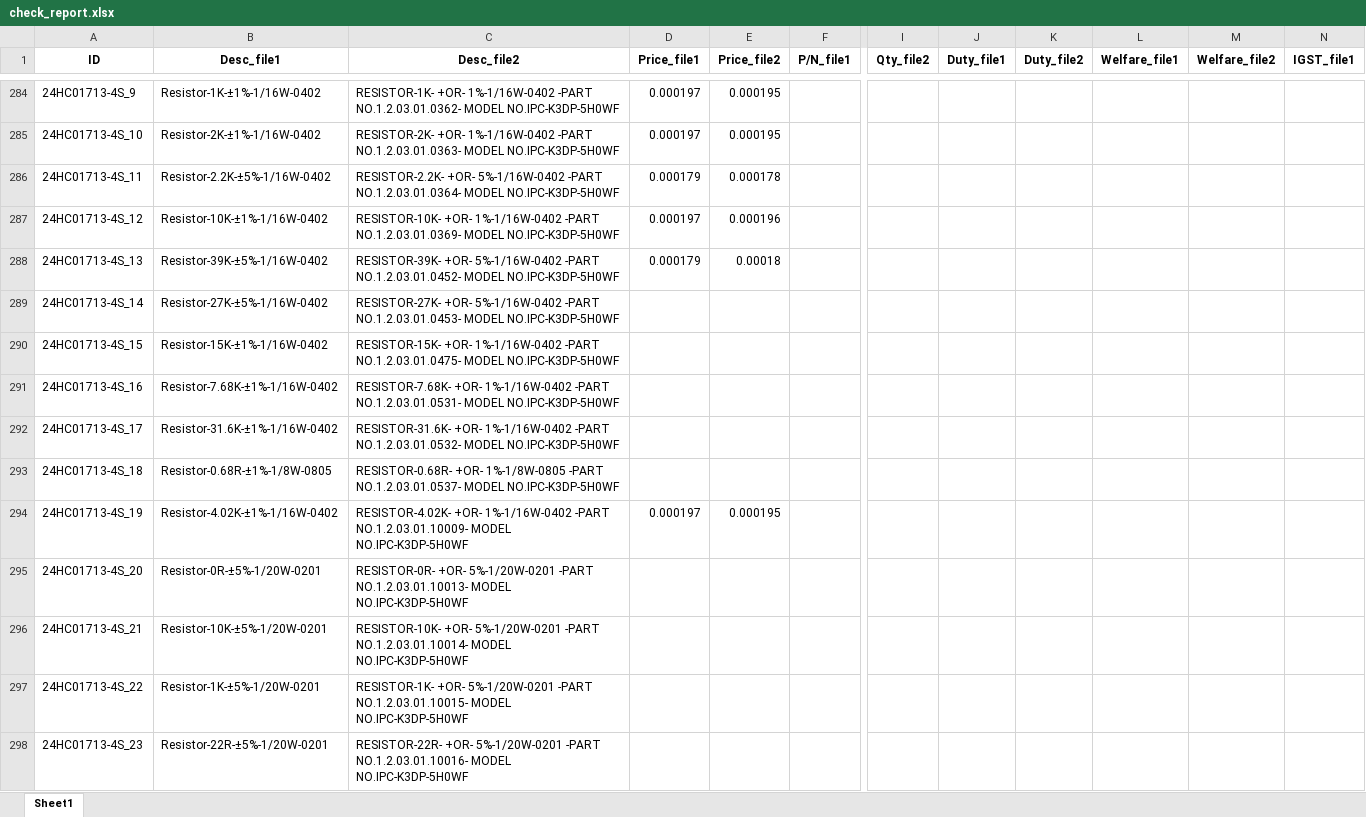
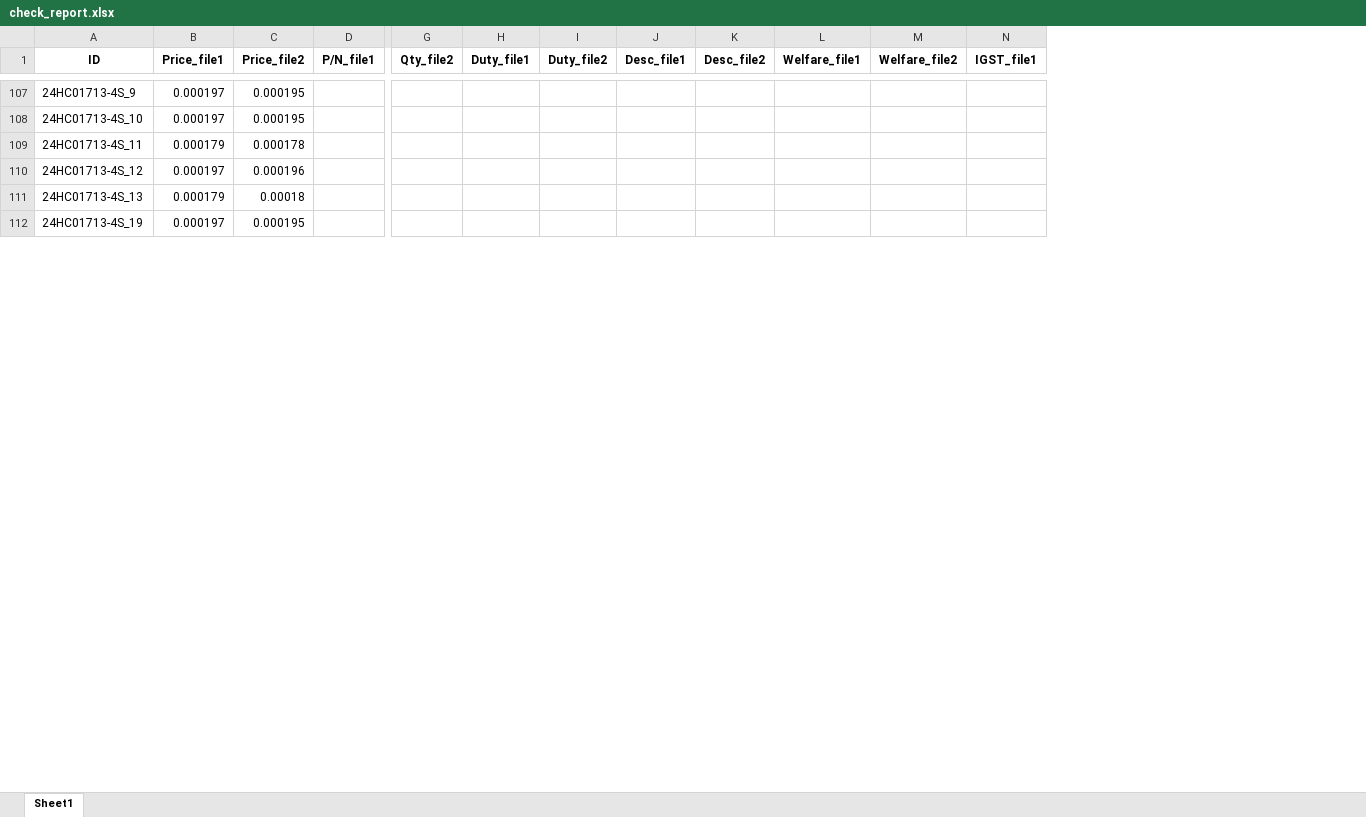
Before and after one commit to anlaganlag/checklist_invoice, an Excel workbook: check_report.xlsx, sheet Sheet1, drawn as a sheet; only a part is shown, gaps mark what is left out; values as stored, in another font and other column widths than the file's, no borders; removed rows and columns are numbered as before the commit, all else as after; rows hold the shown columns only; the diff covers the shown part only; the diff names each change by its address in the sheet, - before the commit and + after, or states it on an @@ line.

Commit message:
desc_matched

```diff
--- a/check_report.xlsx (sheet Sheet1)
+++ b/check_report.xlsx (sheet Sheet1)
-column B (Desc_file1), rows 284-288: Resistor-1K-±1%-1/16W-0402 | Resistor-2K-±1%-1/16W-0402 | Resistor-2.2K-±5%-1/16W-0402 | Resistor-10K-±1%-1/16W-0402 | Resistor-39K-±5%-1/16W-0402; row 294: Resistor-4.02K-±1%-1/16W-0402
-column C (Desc_file2), rows 284-288: RESISTOR-1K- +OR- 1%-1/16W-0402 -PART NO.1.2.03.01.0362- MODEL NO.IPC-K3DP-5H0WF | RESISTOR-2K- +OR- 1%-1/16W-0402 -PART NO.1.2.03.01.0363- MODEL NO.IPC-K3DP-5H0WF | RESISTOR-2.2K- +OR- 5%-1/16W-0402 -PART NO.1.2.03.01.0364- MODEL NO.IPC-K3DP-5H0WF | RESISTOR-10K- +OR- 1%-1/16W-0402 -PART NO.1.2.03.01.0369- MODEL NO.IPC-K3DP-5H0WF | RESISTOR-39K- +OR- 5%-1/16W-0402 -PART NO.1.2.03.01.0452- MODEL NO.IPC-K3DP-5H0WF; row 294: RESISTOR-4.02K- +OR- 1%-1/16W-0402 -PART NO.1.2.03.01.10009- MODEL NO.IPC-K3DP-5H0WF
+column J (Desc_file1), empty
+column K (Desc_file2), empty
-row 289: 24HC01713-4S_14 | Resistor-27K-±5%-1/16W-0402 | RESISTOR-27K- +OR- 5%-1/16W-0402 -PART NO.1.2.03.01.0453- MODEL NO.IPC-K3DP-5H0WF
-row 290: 24HC01713-4S_15 | Resistor-15K-±1%-1/16W-0402 | RESISTOR-15K- +OR- 1%-1/16W-0402 -PART NO.1.2.03.01.0475- MODEL NO.IPC-K3DP-5H0WF
-row 291: 24HC01713-4S_16 | Resistor-7.68K-±1%-1/16W-0402 | RESISTOR-7.68K- +OR- 1%-1/16W-0402 -PART NO.1.2.03.01.0531- MODEL NO.IPC-K3DP-5H0WF
-row 292: 24HC01713-4S_17 | Resistor-31.6K-±1%-1/16W-0402 | RESISTOR-31.6K- +OR- 1%-1/16W-0402 -PART NO.1.2.03.01.0532- MODEL NO.IPC-K3DP-5H0WF
-row 293: 24HC01713-4S_18 | Resistor-0.68R-±1%-1/8W-0805 | RESISTOR-0.68R- +OR- 1%-1/8W-0805 -PART NO.1.2.03.01.0537- MODEL NO.IPC-K3DP-5H0WF
-row 295: 24HC01713-4S_20 | Resistor-0R-±5%-1/20W-0201 | RESISTOR-0R- +OR- 5%-1/20W-0201 -PART NO.1.2.03.01.10013- MODEL NO.IPC-K3DP-5H0WF
-row 296: 24HC01713-4S_21 | Resistor-10K-±5%-1/20W-0201 | RESISTOR-10K- +OR- 5%-1/20W-0201 -PART NO.1.2.03.01.10014- MODEL NO.IPC-K3DP-5H0WF
-row 297: 24HC01713-4S_22 | Resistor-1K-±5%-1/20W-0201 | RESISTOR-1K- +OR- 5%-1/20W-0201 -PART NO.1.2.03.01.10015- MODEL NO.IPC-K3DP-5H0WF
-row 298: 24HC01713-4S_23 | Resistor-22R-±5%-1/20W-0201 | RESISTOR-22R- +OR- 5%-1/20W-0201 -PART NO.1.2.03.01.10016- MODEL NO.IPC-K3DP-5H0WF
```
Also changed, not shown: 391 removed rows elsewhere in this sheet, checking_list.xlsx, clean_check.xlsx, 2 other files.
